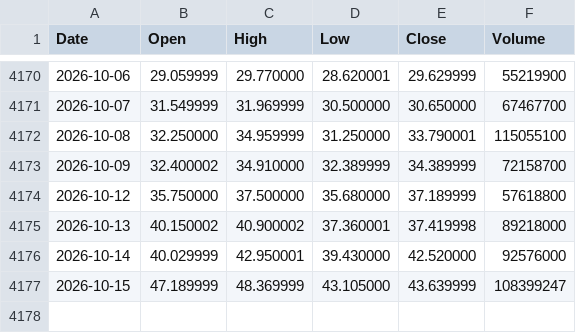
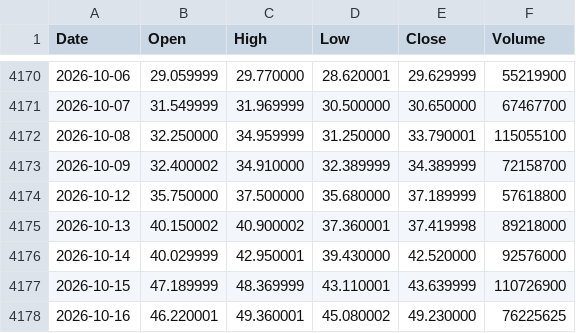
Before and after one commit to jabcho10/dailyorder, a CSV file: data/SOXS_OHLC.csv, drawn as a sheet; only a part is shown, gaps mark what is left out.

```diff
--- a/data/SOXS_OHLC.csv
+++ b/data/SOXS_OHLC.csv
@@ -4176,2 +4176,3 @@ Date,Open,High,Low,Close,Volume
 2026-10-14,40.029999,42.950001,39.430000,42.520000,92576000
-2026-10-15,47.189999,48.369999,43.105000,43.639999,108399247
+2026-10-15,47.189999,48.369999,43.110001,43.639999,110726900
+2026-10-16,46.220001,49.360001,45.080002,49.230000,76225625
```
Also changed, not shown: data/SOXL_OHLC.csv, data/qqq_regime.csv, 2 other files.
